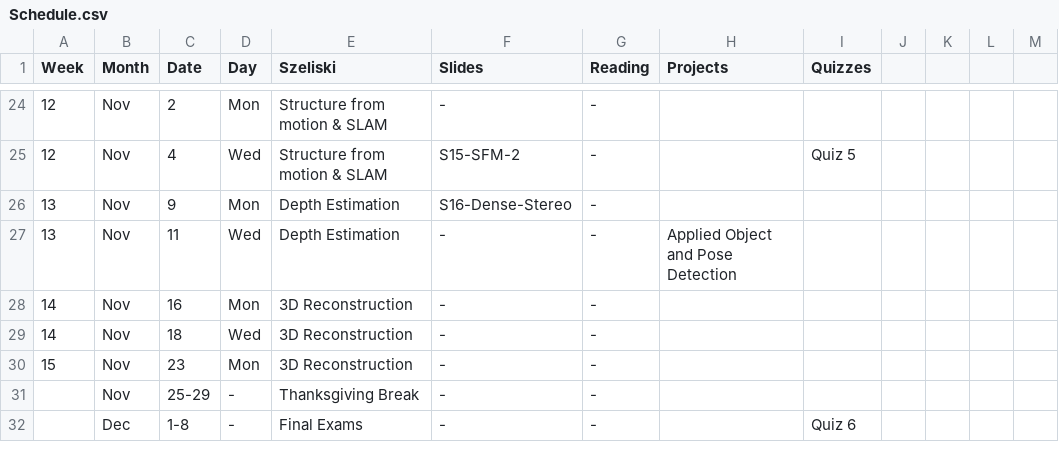
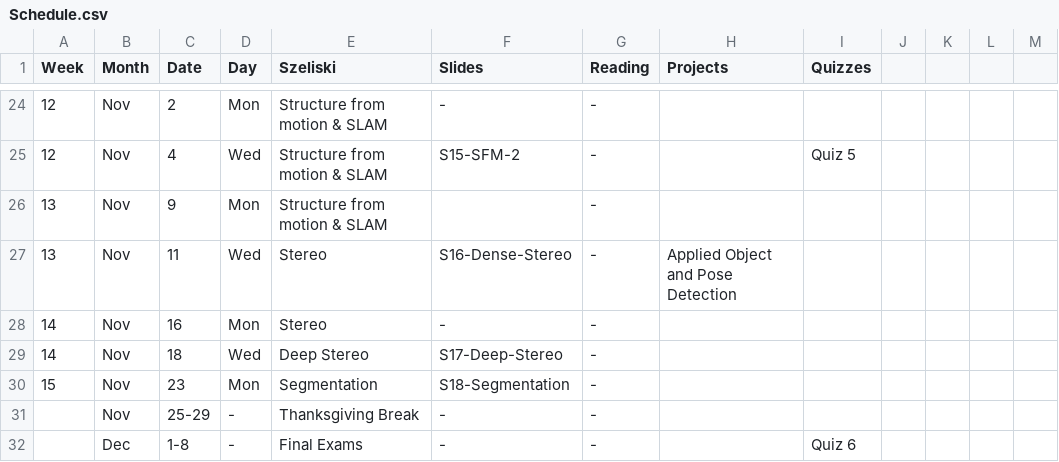
Before and after one commit to dellaert/20F-6476, a CSV file: _data/Schedule.csv, drawn as a sheet; only a part is shown, gaps mark what is left out.

Commit message:
Deep stereo and segmentation

```diff
--- a/_data/Schedule.csv
+++ b/_data/Schedule.csv
@@ -25,7 +25,7 @@
 12,Nov,4,Wed,Structure from motion & SLAM,S15-SFM-2,-,,Quiz 5,,,,
-13,Nov,9,Mon,Depth Estimation,S16-Dense-Stereo,-,,,,,,
-13,Nov,11,Wed,Depth Estimation,-,-,Applied Object and Pose Detection,,,,,
-14,Nov,16,Mon,3D Reconstruction,-,-,,,,,,
-14,Nov,18,Wed,3D Reconstruction,-,-,,,,,,
-15,Nov,23,Mon,3D Reconstruction,-,-,,,,,,
+13,Nov,9,Mon,Structure from motion & SLAM,,-,,,,,,
+13,Nov,11,Wed,Stereo,S16-Dense-Stereo,-,Applied Object and Pose Detection,,,,,
+14,Nov,16,Mon,Stereo,-,-,,,,,,
+14,Nov,18,Wed,Deep Stereo,S17-Deep-Stereo,-,,,,,,
+15,Nov,23,Mon,Segmentation,S18-Segmentation,-,,,,,,
 ,Nov,25-29,-,Thanksgiving Break,-,-,,,,,,
```
Also changed, not shown: 4 other files.
